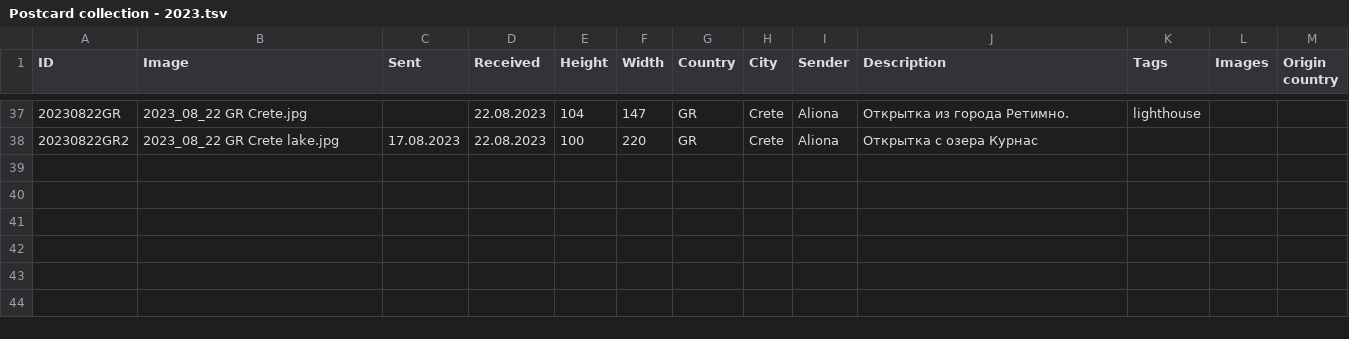
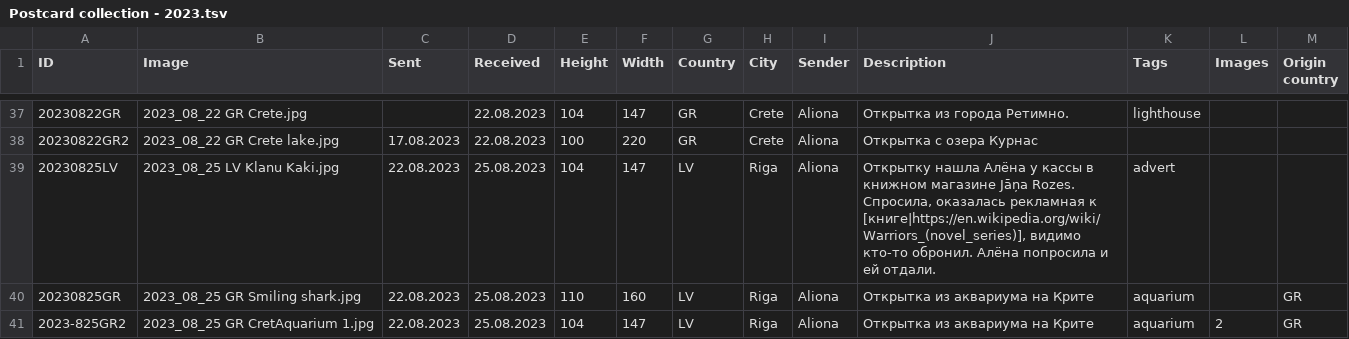
Before and after one commit to KarinaCher/collection, a TSV file: src/main/resources/Postcard collection - 2023.tsv, drawn as a sheet; only a part is shown, gaps mark what is left out; the diff names each change by its address in the sheet, - before the commit and + after, or states it on an @@ line.

Commit message:
New tag aquarium added

```diff
--- a/src/main/resources/Postcard collection - 2023.tsv
+++ b/src/main/resources/Postcard collection - 2023.tsv
+row 39: 20230825LV | 2023_08_25 LV Klanu Kaki.jpg | 22.08.2023 | 25.08.2023 | 104 | 147 | LV | Riga | Aliona | Открытку нашла Алёна у кассы в книжном магазине Jāņa Rozes. Спросила, оказалась рекламная к [книге|https://en.wikipedia.org/wiki/Warriors_(novel_series)], видимо кто-то обронил. Алёна попросила и ей отдали. | advert
+row 40: 20230825GR | 2023_08_25 GR Smiling shark.jpg | 22.08.2023 | 25.08.2023 | 110 | 160 | LV | Riga | Aliona | Открытка из аквариума на Крите | aquarium |  | GR
+row 41: 2023-825GR2 | 2023_08_25 GR CretAquarium 1.jpg | 22.08.2023 | 25.08.2023 | 104 | 147 | LV | Riga | Aliona | Открытка из аквариума на Крите | aquarium | 2 | GR
```
Also changed, not shown: src/main/resources/Postcard collection - 2010x.tsv, 8 other files.
